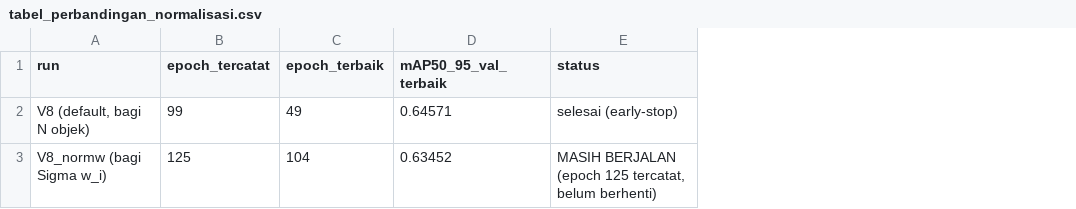
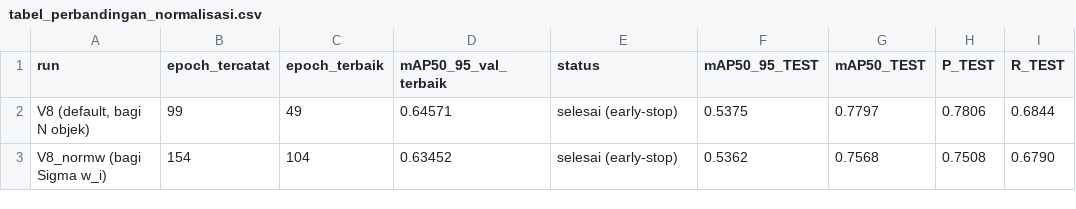
Before and after one commit to victoriavals/density-aware-yolo26-vehicle-counting, a CSV file: hasil_bab4_5/07_ketegaran_normalisasi/tabel_perbandingan_normalisasi.csv, drawn as a sheet; the diff names each change by its address in the sheet, - before the commit and + after, or states it on an @@ line.

Commit message:
data: update DALW normalization robustness comparison

```diff
--- a/hasil_bab4_5/07_ketegaran_normalisasi/tabel_perbandingan_normalisasi.csv
+++ b/hasil_bab4_5/07_ketegaran_normalisasi/tabel_perbandingan_normalisasi.csv
+column F (mAP50_95_TEST), rows 2-3: 0.5375 | 0.5362
+column G (mAP50_TEST), rows 2-3: 0.7797 | 0.7568
+column H (P_TEST), rows 2-3: 0.7806 | 0.7508
+column I (R_TEST), rows 2-3: 0.6844 | 0.6790
-B3 (epoch_tercatat): 125
+B3 (epoch_tercatat): 154
-E3 (status): MASIH BERJALAN (epoch 125 tercatat, belum berhenti)
+E3 (status): selesai (early-stop)
```
